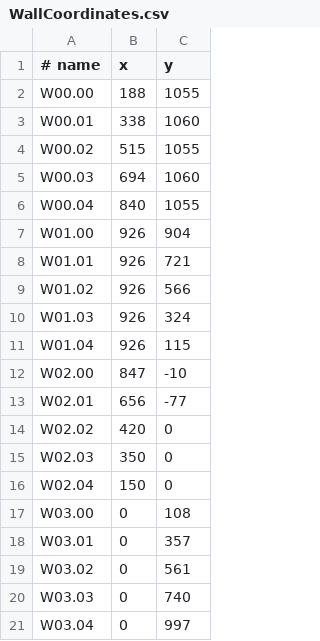
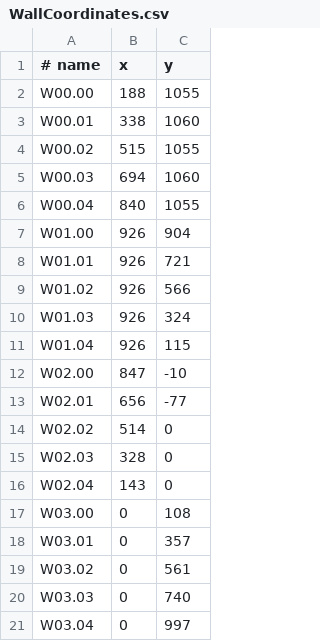
Before and after one commit to atila29/wfg-drone-13, a CSV file: ARdrone13/resources/WallCoordinates.csv, drawn as a sheet.

```diff
--- a/ARdrone13/resources/WallCoordinates.csv
+++ b/ARdrone13/resources/WallCoordinates.csv
@@ -13,5 +13,5 @@ W02.00;847;-10
 W02.01;656;-77
-W02.02;420;0
-W02.03;350;0
-W02.04;150;0
+W02.02;514;0
+W02.03;328;0
+W02.04;143;0
 W03.00;0;108
```
Also changed, not shown: 3 other files.
